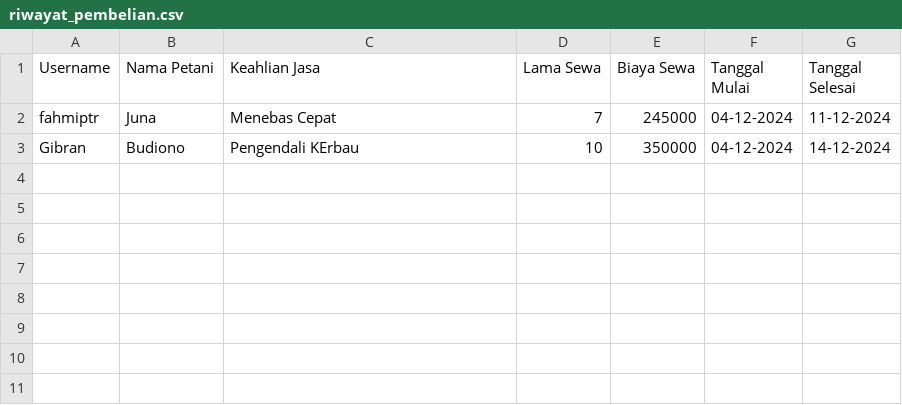
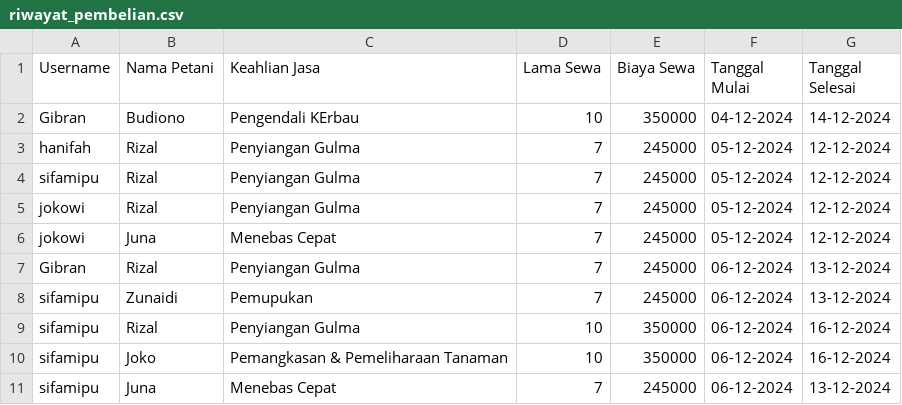
Before and after one commit to fhmptrdnd/project_kel5, a CSV file: riwayat_pembelian.csv, drawn as a sheet; removed rows and columns are numbered as before the commit, all else as after; the diff names each change by its address in the sheet, - before the commit and + after, or states it on an @@ line.

```diff
--- a/riwayat_pembelian.csv
+++ b/riwayat_pembelian.csv
-row 2: fahmiptr | Juna | Menebas Cepat | 7 | 245000 | 04-12-2024 | 11-12-2024
+row 3: hanifah | Rizal | Penyiangan Gulma | 7 | 245000 | 05-12-2024 | 12-12-2024
+row 4: sifamipu | Rizal | Penyiangan Gulma | 7 | 245000 | 05-12-2024 | 12-12-2024
+row 5: jokowi | Rizal | Penyiangan Gulma | 7 | 245000 | 05-12-2024 | 12-12-2024
+row 6: jokowi | Juna | Menebas Cepat | 7 | 245000 | 05-12-2024 | 12-12-2024
+row 7: Gibran | Rizal | Penyiangan Gulma | 7 | 245000 | 06-12-2024 | 13-12-2024
+row 8: sifamipu | Zunaidi | Pemupukan | 7 | 245000 | 06-12-2024 | 13-12-2024
+row 9: sifamipu | Rizal | Penyiangan Gulma | 10 | 350000 | 06-12-2024 | 16-12-2024
+row 10: sifamipu | Joko | Pemangkasan & Pemeliharaan Tanaman | 10 | 350000 | 06-12-2024 | 16-12-2024
+row 11: sifamipu | Juna | Menebas Cepat | 7 | 245000 | 06-12-2024 | 13-12-2024
```
Also changed, not shown: datapetani.csv, datauser.csv, 1 other file.
